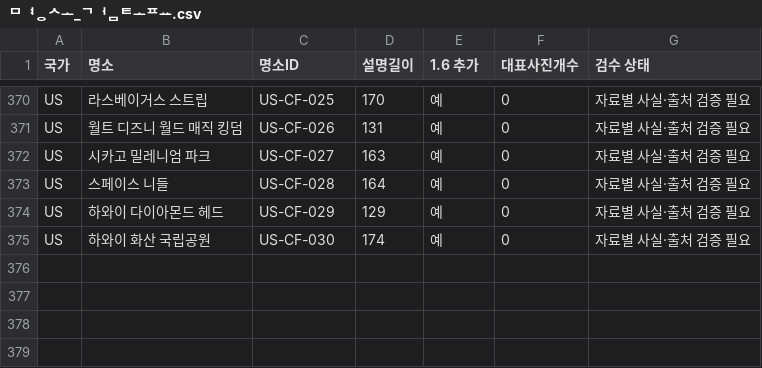
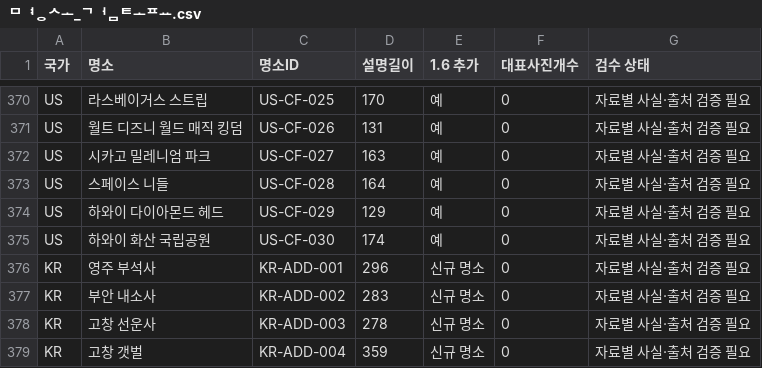
Before and after one commit to kckimc89/Aplace, a CSV file: 명소_검토표.csv, drawn as a sheet; only a part is shown, gaps mark what is left out.

```diff
--- a/명소_검토표.csv
+++ b/명소_검토표.csv
@@ -375 +375,5 @@ US,하와이 다이아몬드 헤드,US-CF-029,129,예,0,자료별 사실·출처
 US,하와이 화산 국립공원,US-CF-030,174,예,0,자료별 사실·출처 검증 필요
+KR,영주 부석사,KR-ADD-001,296,신규 명소,0,자료별 사실·출처 검증 필요
+KR,부안 내소사,KR-ADD-002,283,신규 명소,0,자료별 사실·출처 검증 필요
+KR,고창 선운사,KR-ADD-003,278,신규 명소,0,자료별 사실·출처 검증 필요
+KR,고창 갯벌,KR-ADD-004,359,신규 명소,0,자료별 사실·출처 검증 필요
```
Also changed, not shown: 명소_설명검토표.csv, 4 other files.
